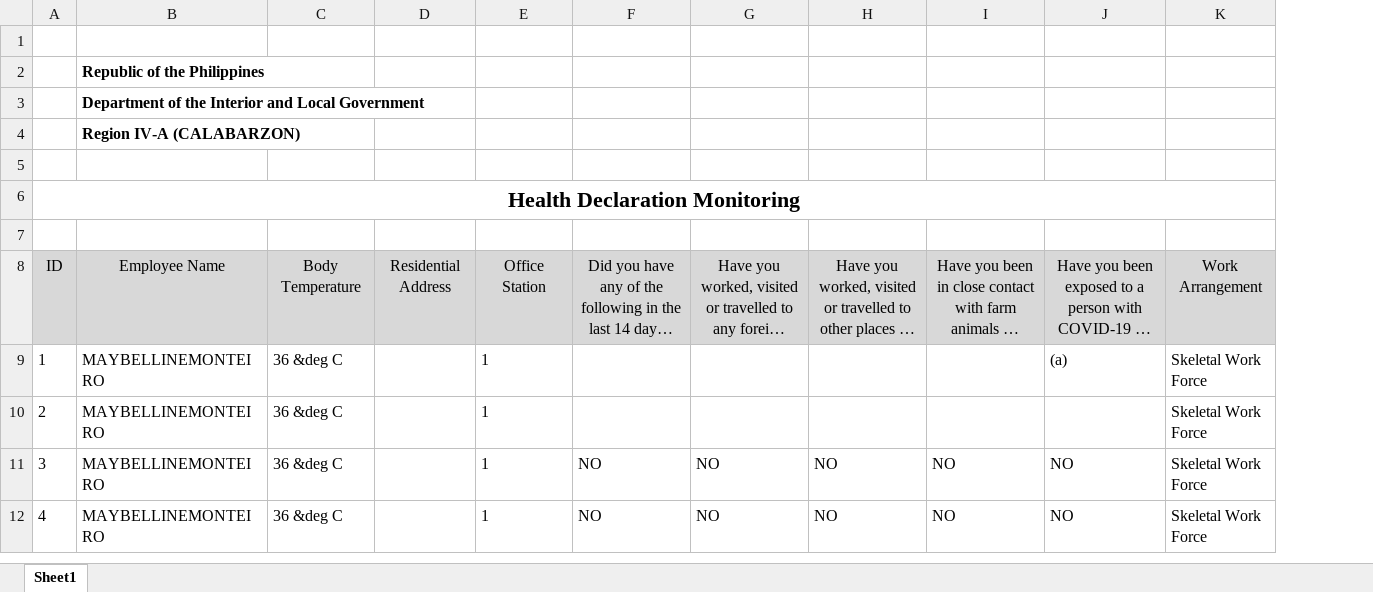
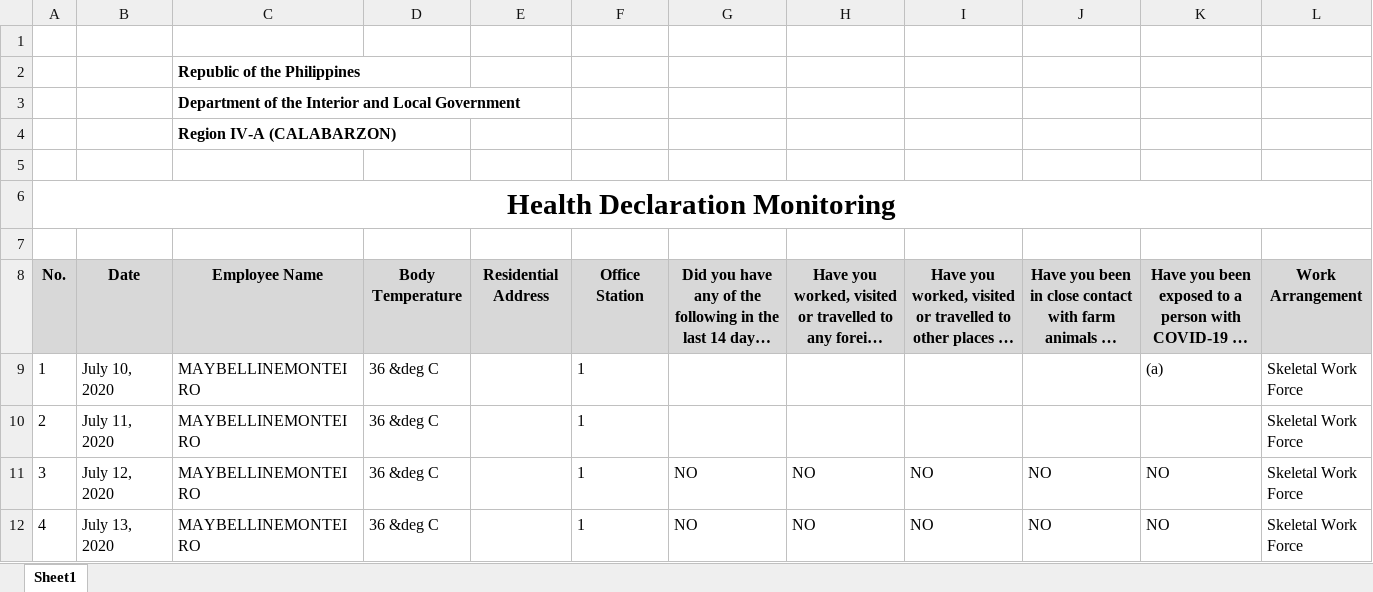
Before and after one commit to princezhian19/fas2020, an Excel workbook: export_healtmonitoring.xlsx, sheet Sheet1, drawn as a sheet; only a part is shown; long unchanged cells end in …; values as stored, in another font and other column widths than the file's, no borders; charts and pictures not drawn; addresses are those after the commit; the diff names each change by its address in the sheet, - before the commit and + after, or states it on an @@ line.

```diff
--- a/export_healtmonitoring.xlsx (sheet Sheet1)
+++ b/export_healtmonitoring.xlsx (sheet Sheet1)
+column B, rows 8-12: Date | July 10, 2020 | July 11, 2020 | July 12, 2020 | July 13, 2020
@@ A6 text size: larger @@
-A8: ID
+A8: No.
-A8 bold: off
+A8 bold: on
-C8:L8 bold: off
+C8:L8 bold: on
```
Also changed, not shown: library/export_healtmonitoring.xlsx, 1 other file.
